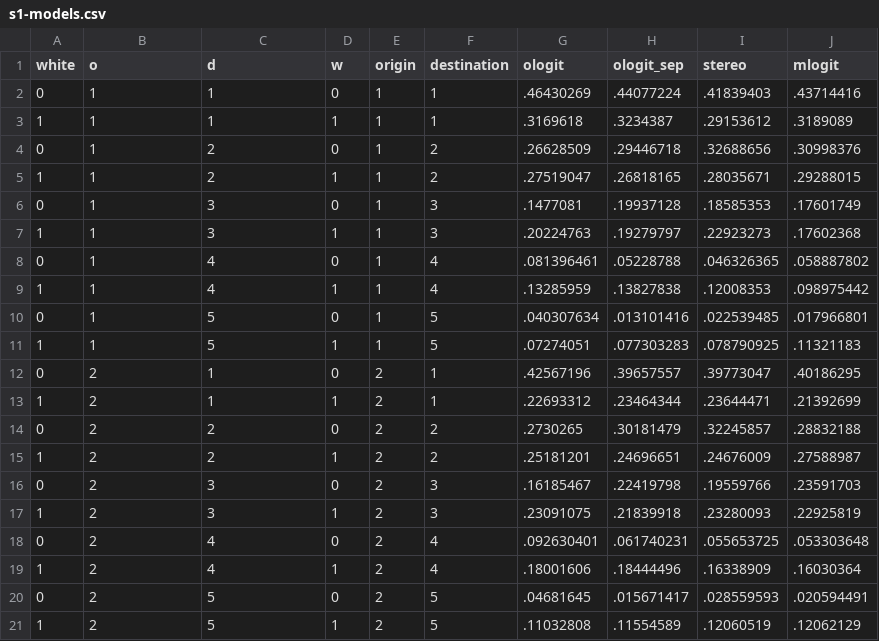
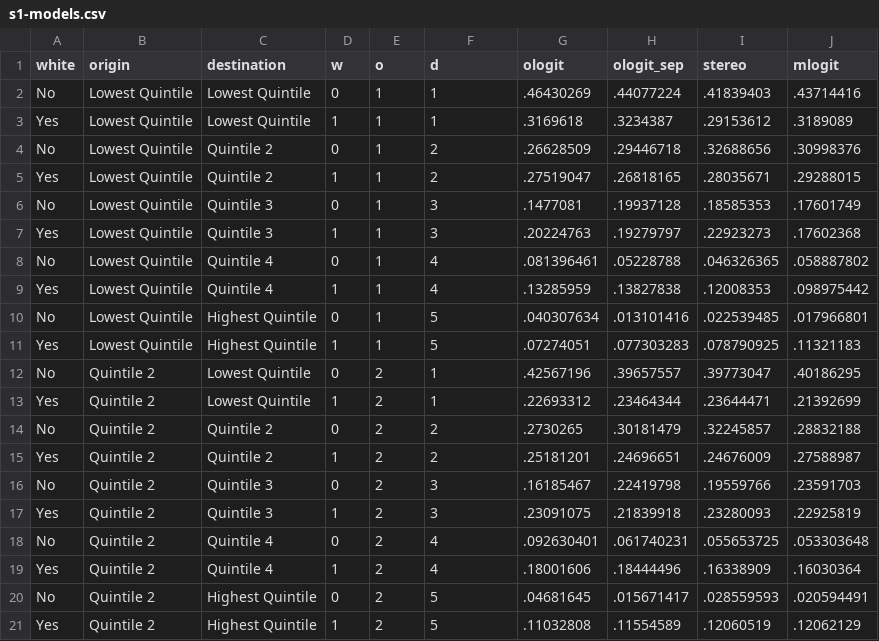
Before and after one commit to fpfeffer/WealthMobility, a CSV file: Data/s1-models.csv, drawn as a sheet; only a part is shown; the diff covers the shown part only.

```diff
--- a/Data/s1-models.csv
+++ b/Data/s1-models.csv
@@ -1,21 +1,21 @@
-white,o,d,w,origin,destination,ologit,ologit_sep,stereo,mlogit
-0,1,1,0,1,1,.46430269,.44077224,.41839403,.43714416
-1,1,1,1,1,1,.3169618,.3234387,.29153612,.3189089
-0,1,2,0,1,2,.26628509,.29446718,.32688656,.30998376
-1,1,2,1,1,2,.27519047,.26818165,.28035671,.29288015
-0,1,3,0,1,3,.1477081,.19937128,.18585353,.17601749
-1,1,3,1,1,3,.20224763,.19279797,.22923273,.17602368
-0,1,4,0,1,4,.081396461,.05228788,.046326365,.058887802
-1,1,4,1,1,4,.13285959,.13827838,.12008353,.098975442
-0,1,5,0,1,5,.040307634,.013101416,.022539485,.017966801
-1,1,5,1,1,5,.07274051,.077303283,.078790925,.11321183
-0,2,1,0,2,1,.42567196,.39657557,.39773047,.40186295
-1,2,1,1,2,1,.22693312,.23464344,.23644471,.21392699
-0,2,2,0,2,2,.2730265,.30181479,.32245857,.28832188
-1,2,2,1,2,2,.25181201,.24696651,.24676009,.27588987
-0,2,3,0,2,3,.16185467,.22419798,.19559766,.23591703
-1,2,3,1,2,3,.23091075,.21839918,.23280093,.22925819
-0,2,4,0,2,4,.092630401,.061740231,.055653725,.053303648
-1,2,4,1,2,4,.18001606,.18444496,.16338909,.16030364
-0,2,5,0,2,5,.04681645,.015671417,.028559593,.020594491
-1,2,5,1,2,5,.11032808,.11554589,.12060519,.12062129
+white,origin,destination,w,o,d,ologit,ologit_sep,stereo,mlogit
+No,Lowest Quintile,Lowest Quintile,0,1,1,.46430269,.44077224,.41839403,.43714416
+Yes,Lowest Quintile,Lowest Quintile,1,1,1,.3169618,.3234387,.29153612,.3189089
+No,Lowest Quintile,Quintile 2,0,1,2,.26628509,.29446718,.32688656,.30998376
+Yes,Lowest Quintile,Quintile 2,1,1,2,.27519047,.26818165,.28035671,.29288015
+No,Lowest Quintile,Quintile 3,0,1,3,.1477081,.19937128,.18585353,.17601749
+Yes,Lowest Quintile,Quintile 3,1,1,3,.20224763,.19279797,.22923273,.17602368
+No,Lowest Quintile,Quintile 4,0,1,4,.081396461,.05228788,.046326365,.058887802
+Yes,Lowest Quintile,Quintile 4,1,1,4,.13285959,.13827838,.12008353,.098975442
+No,Lowest Quintile,Highest Quintile,0,1,5,.040307634,.013101416,.022539485,.017966801
+Yes,Lowest Quintile,Highest Quintile,1,1,5,.07274051,.077303283,.078790925,.11321183
+No,Quintile 2,Lowest Quintile,0,2,1,.42567196,.39657557,.39773047,.40186295
+Yes,Quintile 2,Lowest Quintile,1,2,1,.22693312,.23464344,.23644471,.21392699
+No,Quintile 2,Quintile 2,0,2,2,.2730265,.30181479,.32245857,.28832188
+Yes,Quintile 2,Quintile 2,1,2,2,.25181201,.24696651,.24676009,.27588987
+No,Quintile 2,Quintile 3,0,2,3,.16185467,.22419798,.19559766,.23591703
+Yes,Quintile 2,Quintile 3,1,2,3,.23091075,.21839918,.23280093,.22925819
+No,Quintile 2,Quintile 4,0,2,4,.092630401,.061740231,.055653725,.053303648
+Yes,Quintile 2,Quintile 4,1,2,4,.18001606,.18444496,.16338909,.16030364
+No,Quintile 2,Highest Quintile,0,2,5,.04681645,.015671417,.028559593,.020594491
+Yes,Quintile 2,Highest Quintile,1,2,5,.11032808,.11554589,.12060519,.12062129
```
Also changed, not shown: 103 edited cells elsewhere in this file, 1 other file.
